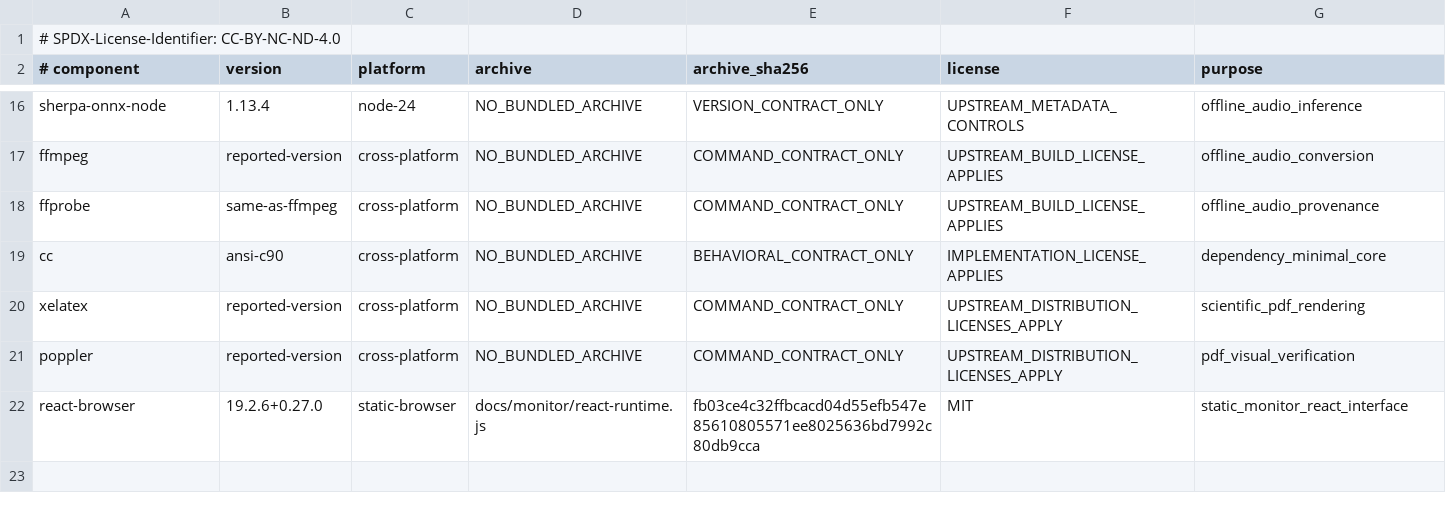
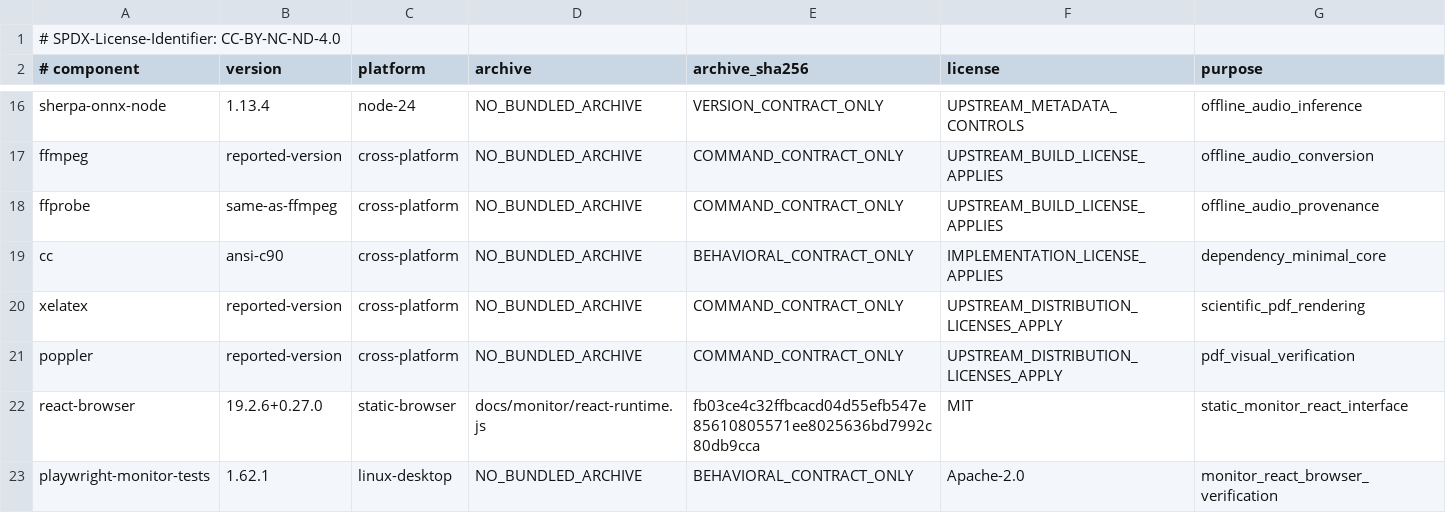
Before and after one commit to ingolf-lohmann/qik-vrt, a TSV file: runtime/toolchains/TOOLCHAIN.lock.tsv, drawn as a sheet; only a part is shown, gaps mark what is left out.

Commit message:
monitor: integrate PR482 feedback with minimal React dependencies on main
Apply the equivalent feedback and alert-contract changes from the two PR482
commits to the isolated PR476 monitor App. Preserve the captured 404 input,
copyable raw diagnostics and explanations. Regenerate the comparison and
integrity; retain 14 feedback controls and add dependency-closure controls.
Extend the existing HTTP/Firefox workflow with a fresh, exact-head ReactDOM
browser witness using the existing locked desktop runtime. No Self-Host,
SQLite, Origin, onboarding, deployment or predecessor acceptance is imported.

Original-PR: #482
Original-Commit: 53f3807d5414699cc52dcb6c654983c080cbb40a
Original-Commit: 53040b450853b0ab5a3d59765b86030b3bd0c978
QIKVRT-Human-Actor: Ingolf Lohmann
QIKVRT-AI-Actor: OpenAI Codex GPT-6 (exact build UNAVAILABLE)
QIKVRT-Contribution-Record: state/work_units/REACT_FEEDBACK_MAIN_INTEGRATION_20261007_V1.json
QIKVRT-Human-Decision: IMPLEMENTATION_AUTHORIZED_NATIVE_REVIEW_PENDING

```diff
--- a/runtime/toolchains/TOOLCHAIN.lock.tsv
+++ b/runtime/toolchains/TOOLCHAIN.lock.tsv
@@ -22 +22,2 @@ poppler	reported-version	cross-platform	NO_BUNDLED_ARCHIVE	COMMAND_CONTRACT_ONLY
 react-browser	19.2.6+0.27.0	static-browser	docs/monitor/react-runtime.js	fb03ce4c32ffbcacd04d55efb547e85610805571ee8025636bd7992c80db9cca	MIT	static_monitor_react_interface
+playwright-monitor-tests	1.62.1	linux-desktop	NO_BUNDLED_ARCHIVE	BEHAVIORAL_CONTRACT_ONLY	Apache-2.0	monitor_react_browser_verification
```
Also changed, not shown: 23 other files.
